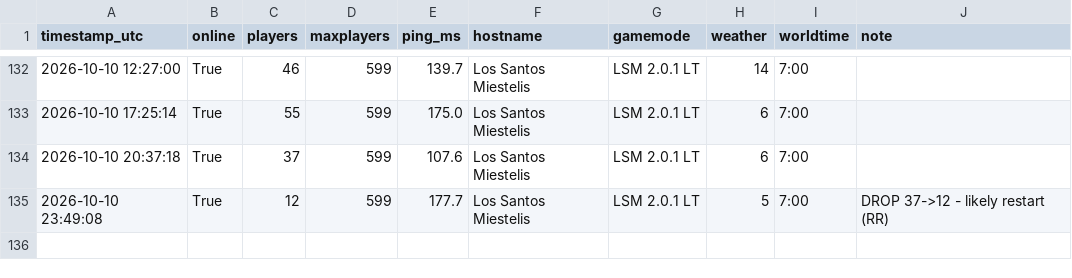
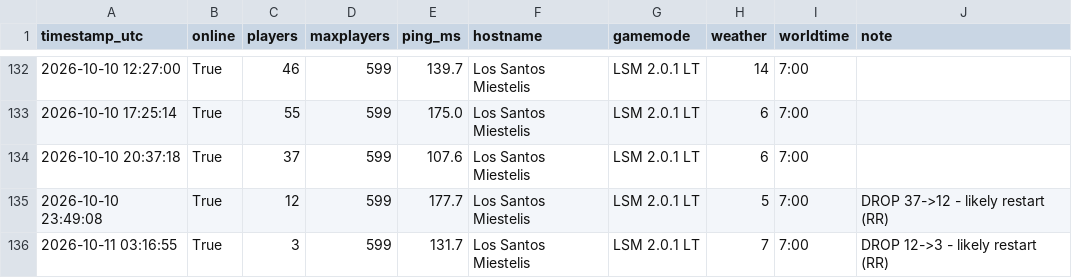
Before and after one commit to Garavitos/samp-monitor, a CSV file: samp_log.csv, drawn as a sheet; only a part is shown, gaps mark what is left out.

```diff
--- a/samp_log.csv
+++ b/samp_log.csv
@@ -135 +135,2 @@ timestamp_utc,online,players,maxplayers,ping_ms,hostname,gamemode,weather,worldt
 2026-10-10 23:49:08,True,12,599,177.7,Los Santos Miestelis,LSM 2.0.1 LT,5,7:00,DROP 37->12 - likely restart (RR)
+2026-10-11 03:16:55,True,3,599,131.7,Los Santos Miestelis,LSM 2.0.1 LT,7,7:00,DROP 12->3 - likely restart (RR)
```
